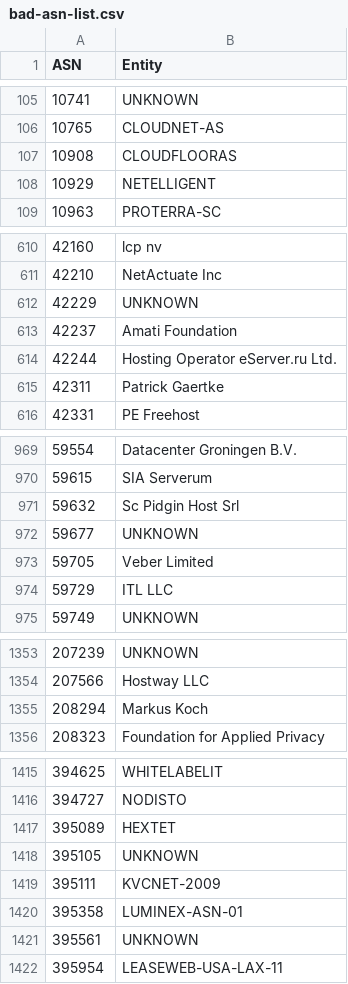
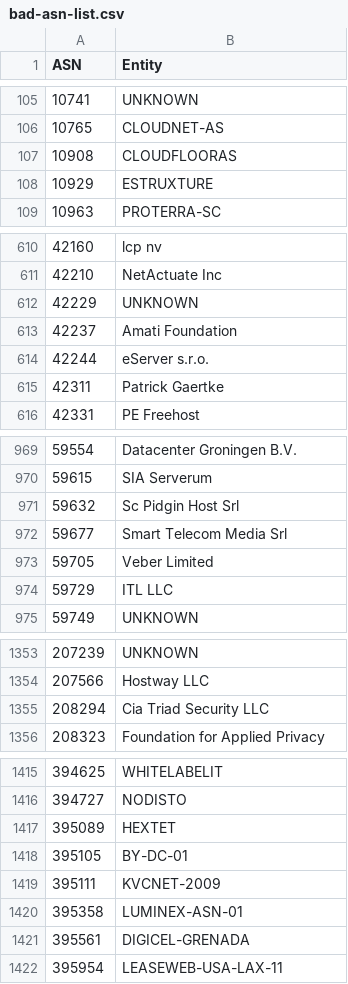
Before and after one commit to AndrewDaws/bad-asn-list, a CSV file: bad-asn-list.csv, drawn as a sheet; only a part is shown, gaps mark what is left out; the diff covers the shown part only.

```diff
--- a/bad-asn-list.csv
+++ b/bad-asn-list.csv
@@ -107,3 +107,3 @@ ASN,Entity
 10908,"CLOUDFLOORAS"
-10929,"NETELLIGENT"
+10929,"ESTRUXTURE"
 10963,"PROTERRA-SC"
@@ -613,3 +613,3 @@ ASN,Entity
 42237,"Amati Foundation"
-42244,"Hosting Operator eServer.ru Ltd."
+42244,"eServer s.r.o."
 42311,"Patrick Gaertke"
@@ -971,3 +971,3 @@ ASN,Entity
 59632,"Sc Pidgin Host Srl"
-59677,"UNKNOWN"
+59677,"Smart Telecom Media Srl"
 59705,"Veber Limited"
@@ -1354,3 +1354,3 @@ ASN,Entity
 207566,"Hostway LLC"
-208294,"Markus Koch"
+208294,"Cia Triad Security LLC"
 208323,"Foundation for Applied Privacy"
@@ -1417,6 +1417,6 @@ ASN,Entity
 395089,"HEXTET"
-395105,"UNKNOWN"
+395105,"BY-DC-01"
 395111,"KVCNET-2009"
 395358,"LUMINEX-ASN-01"
-395561,"UNKNOWN"
+395561,"DIGICEL-GRENADA"
 395954,"LEASEWEB-USA-LAX-11"
```
Also changed, not shown: 1 edited cell elsewhere in this file, bad-asn-list-risky.csv.
